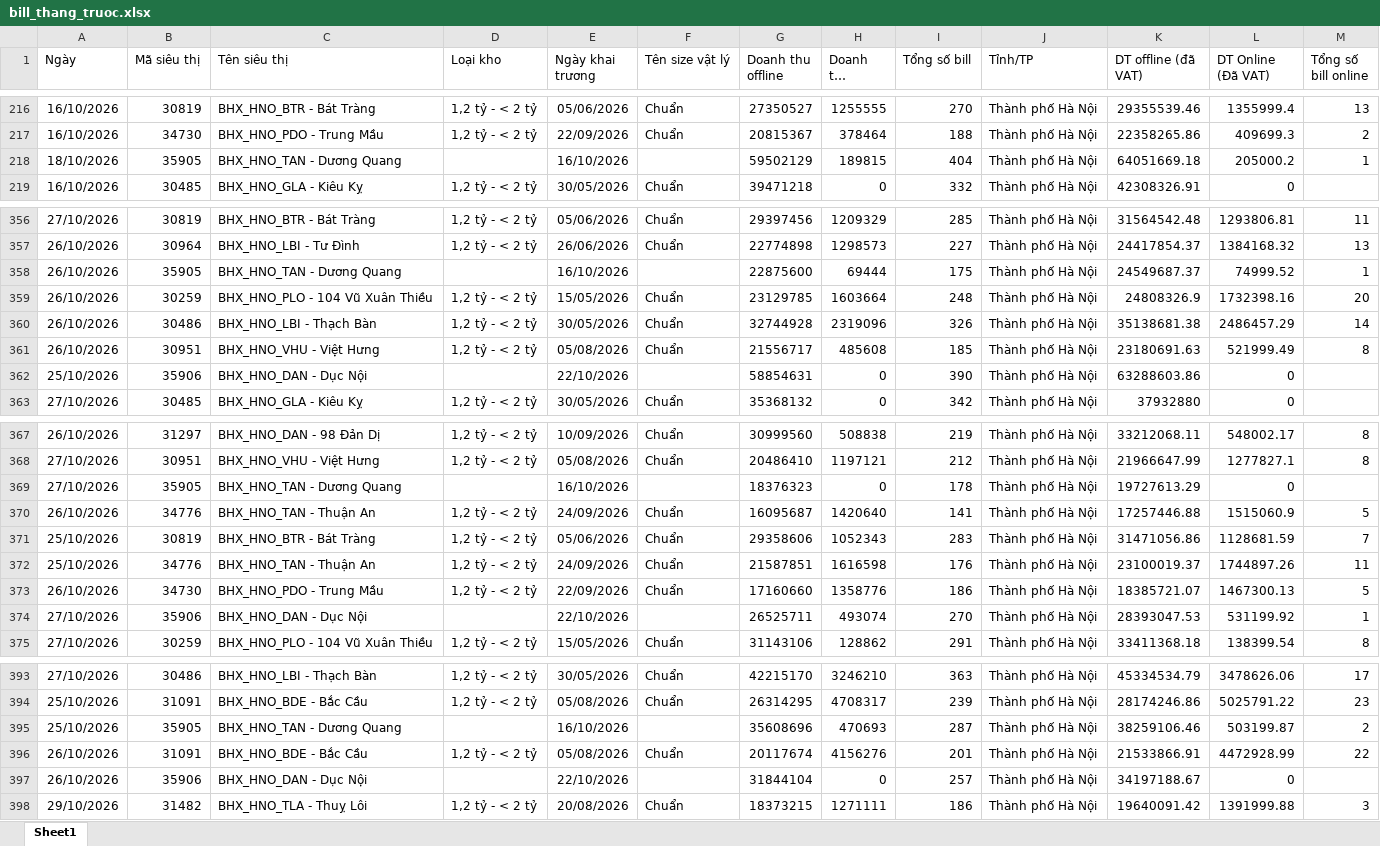
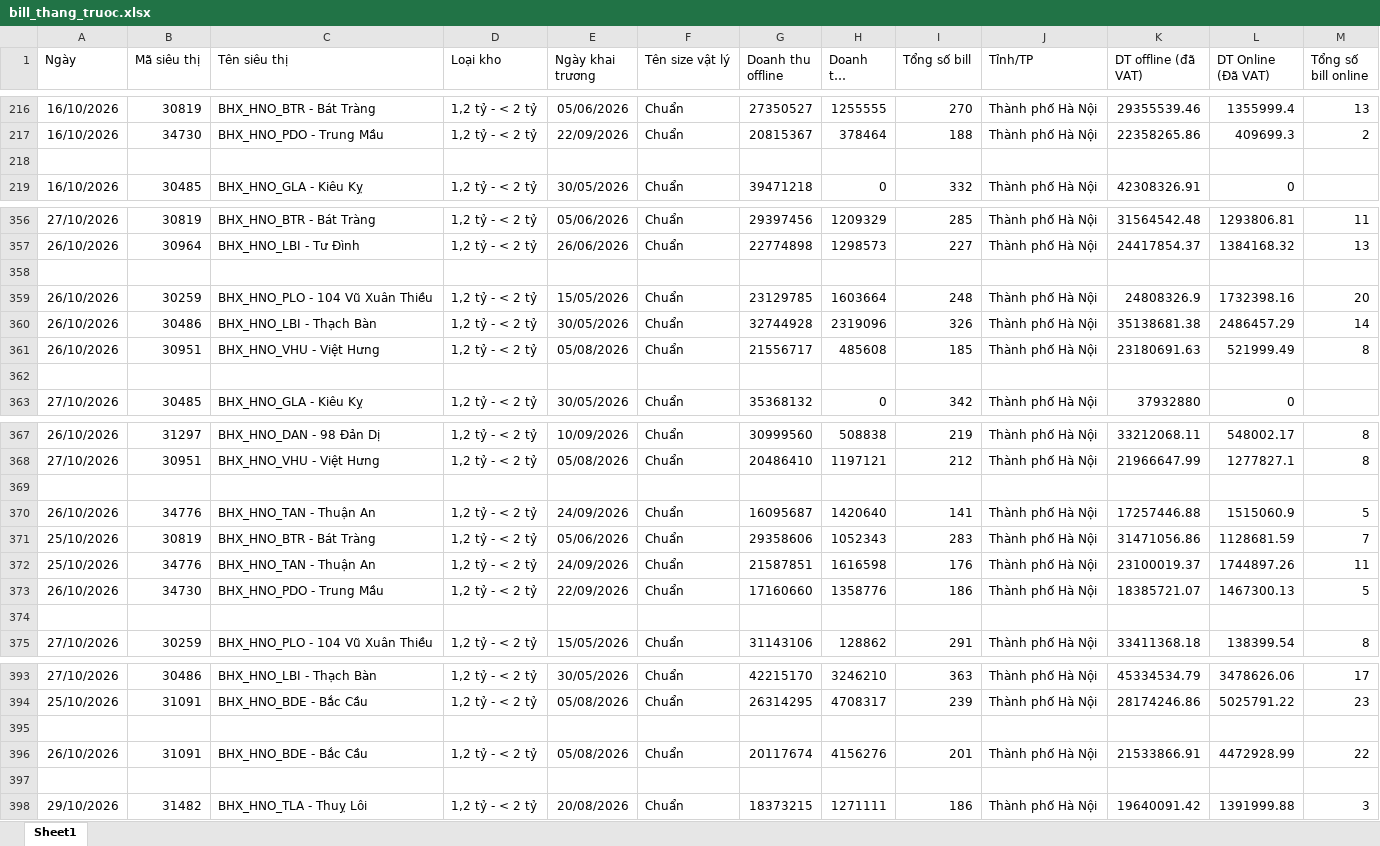
Before and after one commit to phanthiminhphuongctbp-ship-it/bc-vh-kv-thuyvy-98897, an Excel workbook: data/bill_thang_truoc.xlsx, sheet Sheet1, drawn as a sheet; only a part is shown, gaps mark what is left out; long unchanged cells end in …; values as stored, in another font and other column widths than the file's, no borders; the diff covers the shown part only; the diff names each change by its address in the sheet, - before the commit and + after, or states it on an @@ line.

```diff
--- a/data/bill_thang_truoc.xlsx (sheet Sheet1)
+++ b/data/bill_thang_truoc.xlsx (sheet Sheet1)
-row 218: 18/10/2026 | 35905 | BHX_HNO_TAN - Dương Quang |  | 16/10/2026 |  | 59502129 | 189815 | 404 | Thành phố Hà Nội | 64051669.18 | 205000.2 | 1
+row 218: (empty)
-row 358: 26/10/2026 | 35905 | BHX_HNO_TAN - Dương Quang |  | 16/10/2026 |  | 22875600 | 69444 | 175 | Thành phố Hà Nội | 24549687.37 | 74999.52 | 1
+row 358: (empty)
-row 362: 25/10/2026 | 35906 | BHX_HNO_DAN - Dục Nội |  | 22/10/2026 |  | 58854631 | 0 | 390 | Thành phố Hà Nội | 63288603.86 | 0
+row 362: (empty)
-row 369: 27/10/2026 | 35905 | BHX_HNO_TAN - Dương Quang |  | 16/10/2026 |  | 18376323 | 0 | 178 | Thành phố Hà Nội | 19727613.29 | 0
+row 369: (empty)
-row 374: 27/10/2026 | 35906 | BHX_HNO_DAN - Dục Nội |  | 22/10/2026 |  | 26525711 | 493074 | 270 | Thành phố Hà Nội | 28393047.53 | 531199.92 | 1
+row 374: (empty)
-row 395: 25/10/2026 | 35905 | BHX_HNO_TAN - Dương Quang |  | 16/10/2026 |  | 35608696 | 470693 | 287 | Thành phố Hà Nội | 38259106.46 | 503199.87 | 2
+row 395: (empty)
-row 397: 26/10/2026 | 35906 | BHX_HNO_DAN - Dục Nội |  | 22/10/2026 |  | 31844104 | 0 | 257 | Thành phố Hà Nội | 34197188.67 | 0
+row 397: (empty)
```
Also changed, not shown: 2 removed rows and 182 edited cells elsewhere in this sheet, data/bill_thang_nay.xlsx, data/doanhthu_thang_nay.xlsx, 2 other files.
